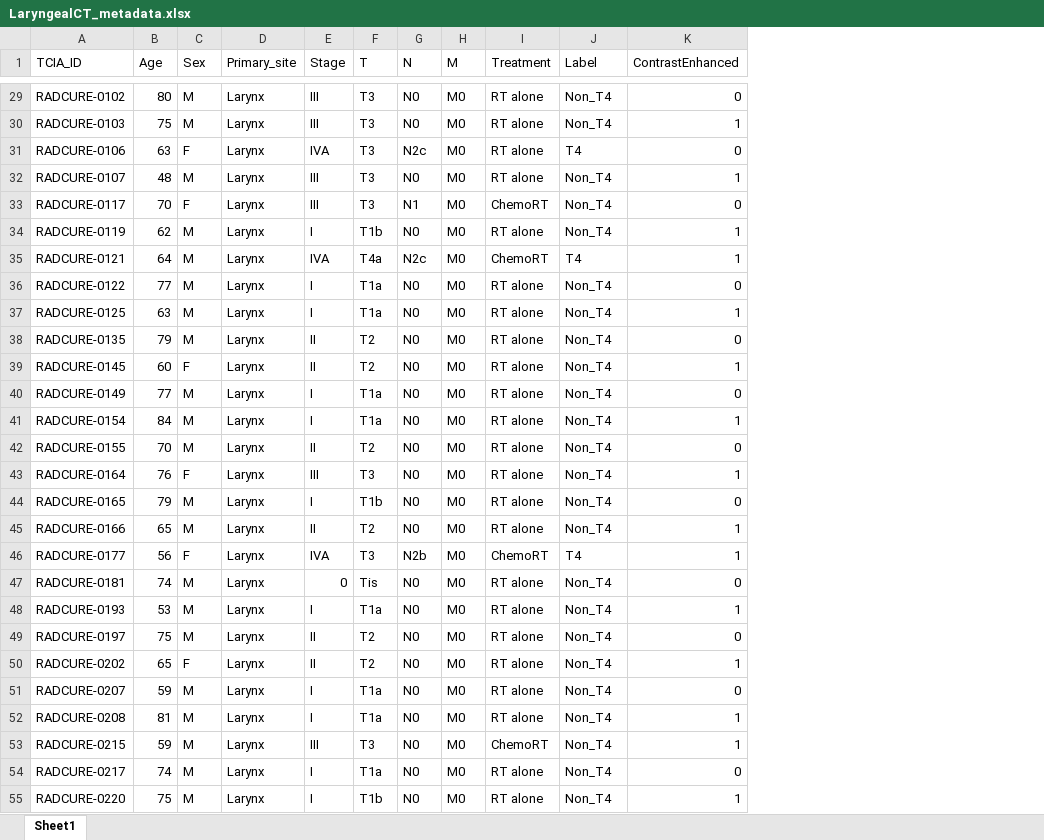
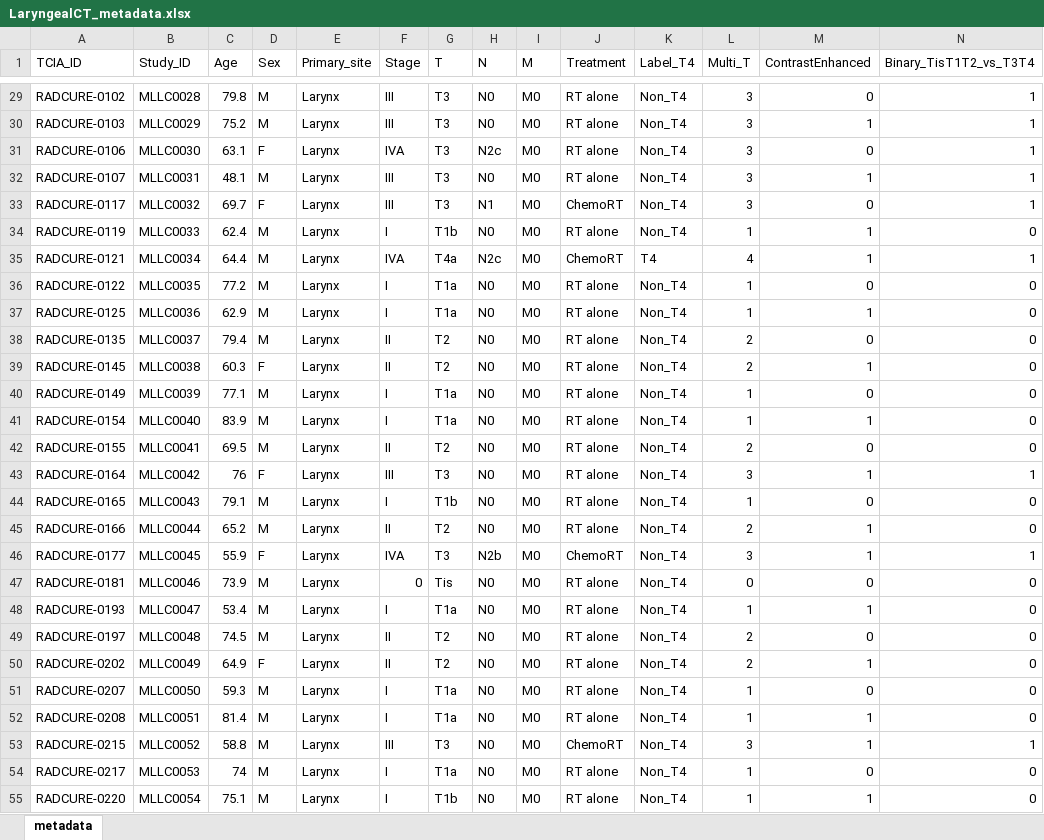
Before and after one commit to funzi-son/LaryngealCT, an Excel workbook: data/annotations/LaryngealCT_metadata.xlsx, sheet metadata, drawn as a sheet; only a part is shown, gaps mark what is left out; values as stored, in another font and other column widths than the file's, no cell formats; addresses are those after the commit; the diff covers the shown part only; the diff names each change by its address in the sheet, - before the commit and + after, or states it on an @@ line.

```diff
--- a/data/annotations/LaryngealCT_metadata.xlsx (sheet metadata)
+++ b/data/annotations/LaryngealCT_metadata.xlsx (sheet metadata)
-sheet tab: Sheet1
+sheet tab: metadata
+column B (Study_ID), rows 29-55: MLLC0028 | MLLC0029 | MLLC0030 | MLLC0031 | MLLC0032 | MLLC0033 | MLLC0034 | MLLC0035 | MLLC0036 | MLLC0037 | MLLC0038 | MLLC0039 | MLLC0040 | MLLC0041 | MLLC0042 | MLLC0043 | MLLC0044 | MLLC0045 | MLLC0046 | MLLC0047 | MLLC0048 | MLLC0049 | MLLC0050 | MLLC0051 | MLLC0052 | MLLC0053 | MLLC0054
+column L (Multi_T), rows 29-55: 3 | 3 | 3 | 3 | 3 | 1 | 4 | 1 | 1 | 2 | 2 | 1 | 1 | 2 | 3 | 1 | 2 | 3 | 0 | 1 | 2 | 2 | 1 | 1 | 3 | 1 | 1
+column N (Binary_TisT1T2_vs_T3T4), rows 29-55: 1 | 1 | 1 | 1 | 1 | 0 | 1 | 0 | 0 | 0 | 0 | 0 | 0 | 0 | 1 | 0 | 0 | 1 | 0 | 0 | 0 | 0 | 0 | 0 | 1 | 0 | 0
-K1: Label
+K1: Label_T4
-C29 (Age): 80
+C29 (Age): 79.8
-C30 (Age): 75
+C30 (Age): 75.2
-C31 (Age): 63
+C31 (Age): 63.1
-K31 (Label_T4): T4
+K31 (Label_T4): Non_T4
-C32 (Age): 48
+C32 (Age): 48.1
-C33 (Age): 70
+C33 (Age): 69.7
-C34 (Age): 62
+C34 (Age): 62.4
-C35 (Age): 64
+C35 (Age): 64.4
-C36 (Age): 77
+C36 (Age): 77.2
-C37 (Age): 63
+C37 (Age): 62.9
-C38 (Age): 79
+C38 (Age): 79.4
-C39 (Age): 60
+C39 (Age): 60.3
-C40 (Age): 77
+C40 (Age): 77.1
-C41 (Age): 84
+C41 (Age): 83.9
-C42 (Age): 70
+C42 (Age): 69.5
-C44 (Age): 79
+C44 (Age): 79.1
-C45 (Age): 65
+C45 (Age): 65.2
-C46 (Age): 56
+C46 (Age): 55.9
-K46 (Label_T4): T4
+K46 (Label_T4): Non_T4
-C47 (Age): 74
+C47 (Age): 73.9
-C48 (Age): 53
+C48 (Age): 53.4
-C49 (Age): 75
+C49 (Age): 74.5
-C50 (Age): 65
+C50 (Age): 64.9
-C51 (Age): 59
+C51 (Age): 59.3
-C52 (Age): 81
+C52 (Age): 81.4
-C53 (Age): 59
+C53 (Age): 58.8
-C55 (Age): 75
+C55 (Age): 75.1
```
Also changed, not shown: 908 edited cells elsewhere in this sheet, cell formats.
